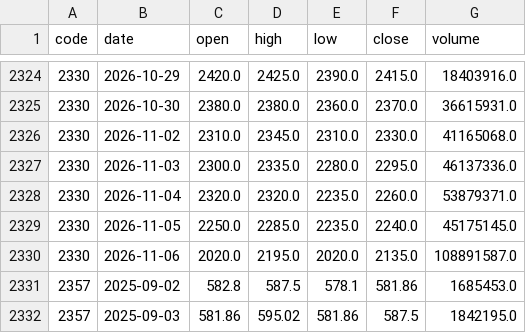
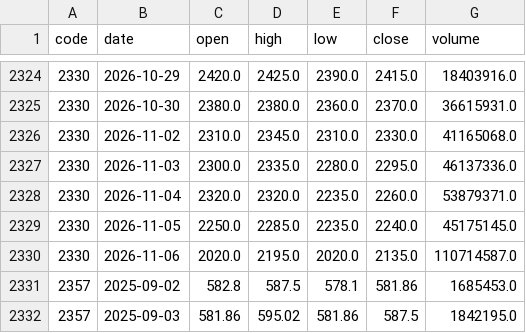
Before and after one commit to u6x06a/-tw-watchlist-data, a CSV file: data/prices_adj.csv, drawn as a sheet; only a part is shown, gaps mark what is left out; the diff covers the shown part only.

```diff
--- a/data/prices_adj.csv
+++ b/data/prices_adj.csv
@@ -2329,3 +2329,3 @@ code,date,open,high,low,close,volume
 2330,2026-11-05,2250.0,2285.0,2235.0,2240.0,45175145.0
-2330,2026-11-06,2020.0,2195.0,2020.0,2135.0,108891587.0
+2330,2026-11-06,2020.0,2195.0,2020.0,2135.0,110714587.0
 2357,2025-09-02,582.8,587.5,578.1,581.86,1685453.0
```
Also changed, not shown: 7 edited cells elsewhere in this file, 16 other files.
